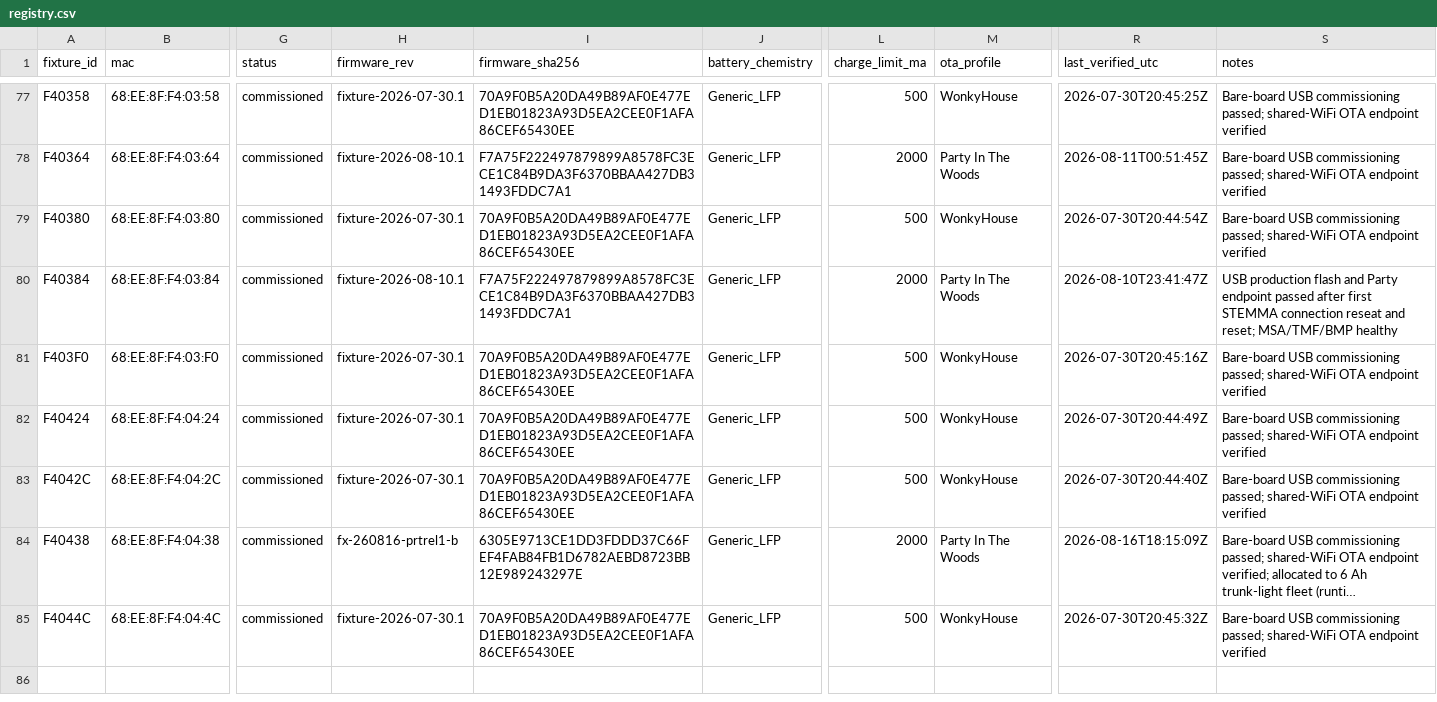
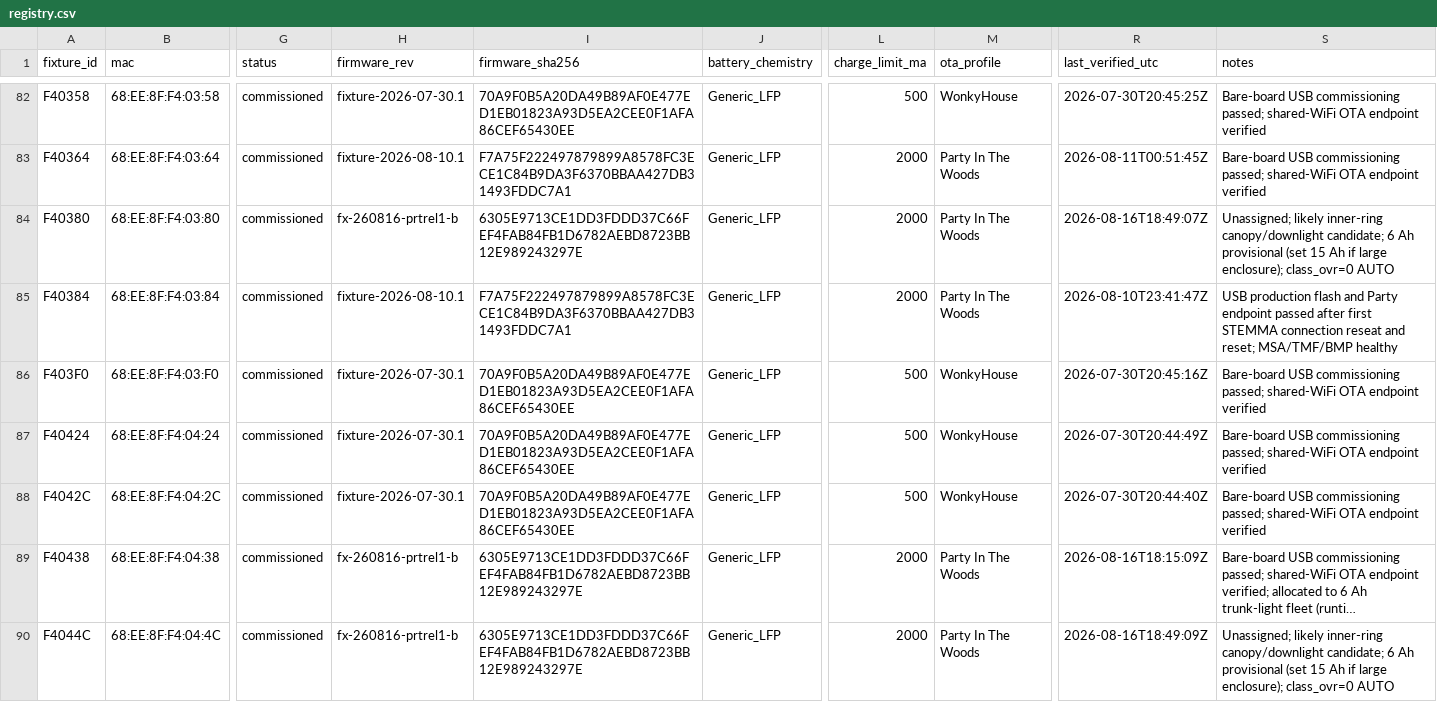
Before and after one commit to beneckart/resonance-lighting, a CSV file: ops/fleet/registry.csv, drawn as a sheet; only a part is shown, gaps mark what is left out; long unchanged cells end in …; addresses are those after the commit; the diff covers the shown part only; the diff names each change by its address in the sheet, - before the commit and + after, or states it on an @@ line.

Commit message:
ops: commission ten unassigned canopy candidates

```diff
--- a/ops/fleet/registry.csv
+++ b/ops/fleet/registry.csv
-H84 (firmware_rev): fixture-2026-07-30.1
+H84 (firmware_rev): fx-260816-prtrel1-b
-I84 (firmware_sha256): 70A9F0B5A20DA49B89AF0E477ED1EB01823A93D5EA2CEE0F1AFA86CEF65430EE
+I84 (firmware_sha256): 6305E9713CE1DD3FDDD37C66FEF4FAB84FB1D6782AEBD8723BB12E989243297E
-L84 (charge_limit_ma): 500
+L84 (charge_limit_ma): 2000
-M84 (ota_profile): WonkyHouse
+M84 (ota_profile): Party In The Woods
-R84 (last_verified_utc): 2026-07-30T20:44:54Z
+R84 (last_verified_utc): 2026-08-16T18:49:07Z
-S84 (notes): Bare-board USB commissioning passed; shared-WiFi OTA endpoint verified
+S84 (notes): Unassigned; likely inner-ring canopy/downlight candidate; 6 Ah provisional (set 15 Ah if large enclosure); class_ovr=0 AUTO
-H90 (firmware_rev): fixture-2026-07-30.1
+H90 (firmware_rev): fx-260816-prtrel1-b
-I90 (firmware_sha256): 70A9F0B5A20DA49B89AF0E477ED1EB01823A93D5EA2CEE0F1AFA86CEF65430EE
+I90 (firmware_sha256): 6305E9713CE1DD3FDDD37C66FEF4FAB84FB1D6782AEBD8723BB12E989243297E
-L90 (charge_limit_ma): 500
+L90 (charge_limit_ma): 2000
-M90 (ota_profile): WonkyHouse
+M90 (ota_profile): Party In The Woods
-R90 (last_verified_utc): 2026-07-30T20:45:32Z
+R90 (last_verified_utc): 2026-08-16T18:49:09Z
-S90 (notes): Bare-board USB commissioning passed; shared-WiFi OTA endpoint verified
+S90 (notes): Unassigned; likely inner-ring canopy/downlight candidate; 6 Ah provisional (set 15 Ah if large enclosure); class_ovr=0 AUTO
```
Also changed, not shown: 5 added rows and 20 edited cells elsewhere in this file, 3 other files.
